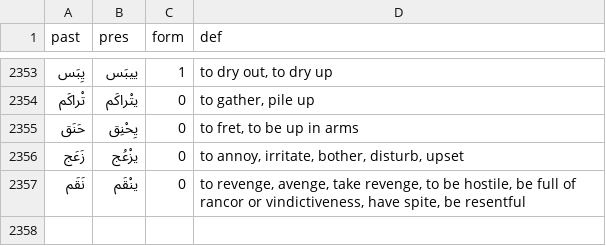
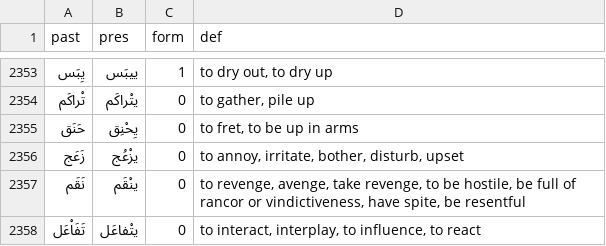
Before and after one commit to iadnanmukhtar/levantinereader, a TSV file: assets/levantine.arabic.verbs.tsv, drawn as a sheet; only a part is shown, gaps mark what is left out.

```diff
--- a/assets/levantine.arabic.verbs.tsv
+++ b/assets/levantine.arabic.verbs.tsv
@@ -2357 +2357,2 @@ past	pres	form	def
 نَقَم	ينْقَم	0	to revenge, avenge, take revenge, to be hostile, be full of rancor or vindictiveness, have spite, be resentful
+تَفَاْعَل	يتْفاعَل	0	to interact, interplay, to influence, to react
```
Also changed, not shown: assets/levantine.arabic.words.tsv.
